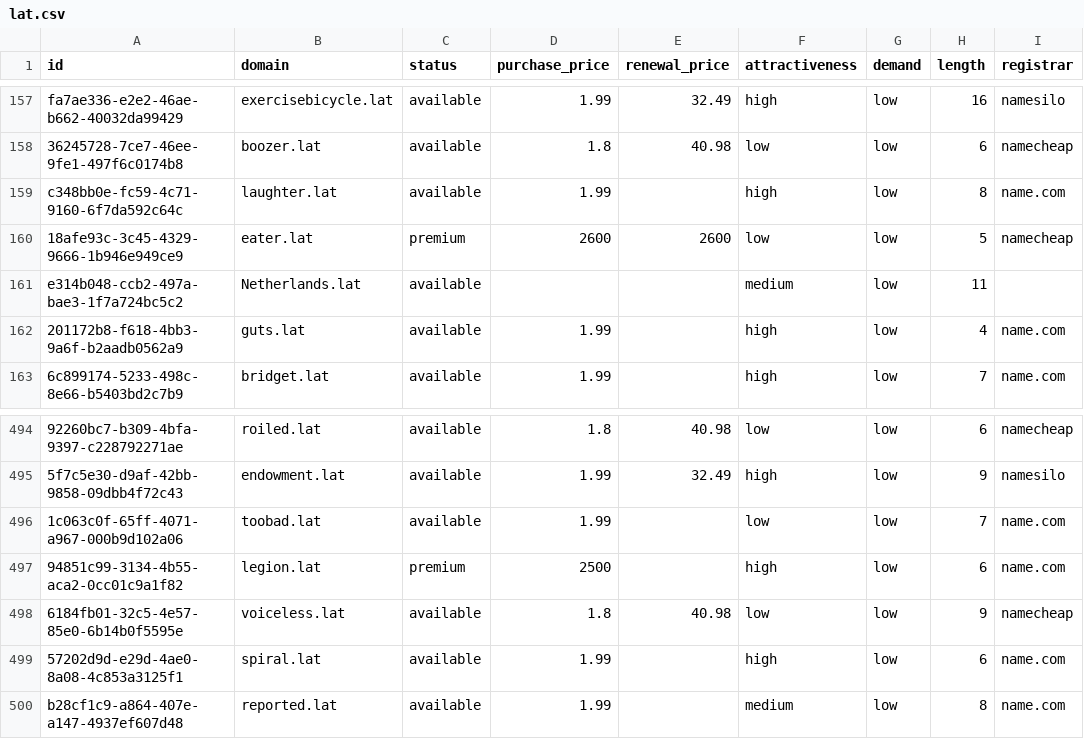
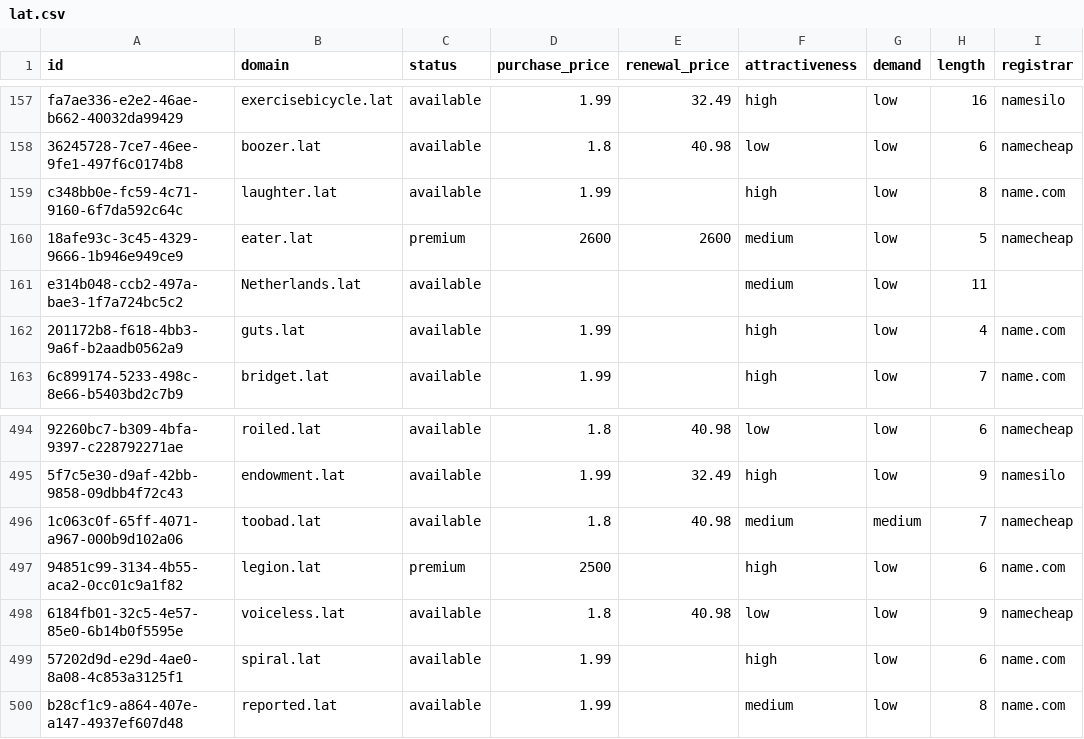
Before and after one commit to UniqueDomains/lat-oneword-domains, a CSV file: lat.csv, drawn as a sheet; only a part is shown, gaps mark what is left out; the diff names each change by its address in the sheet, - before the commit and + after, or states it on an @@ line.

Commit message:
Domains update

```diff
--- a/lat.csv
+++ b/lat.csv
-F160 (attractiveness): low
+F160 (attractiveness): medium
-D496 (purchase_price): 1.99
+D496 (purchase_price): 1.8
-E496 (renewal_price): (empty)
+E496 (renewal_price): 40.98
-F496 (attractiveness): low
+F496 (attractiveness): medium
-G496 (demand): low
+G496 (demand): medium
-I496 (registrar): name.com
+I496 (registrar): namecheap
```
Also changed, not shown: 4 other files.
